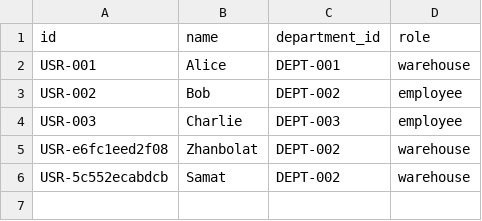
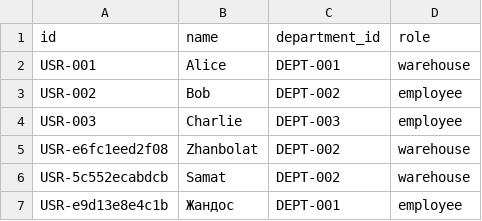
Before and after one commit to kzhanbolat/PPEwh, a CSV file: data/users.csv, drawn as a sheet.

```diff
--- a/data/users.csv
+++ b/data/users.csv
@@ -6 +6,2 @@ USR-e6fc1eed2f08,Zhanbolat,DEPT-002,warehouse
 USR-5c552ecabdcb,Samat,DEPT-002,warehouse
+USR-e9d13e8e4c1b,Жандос,DEPT-001,employee
```
Also changed, not shown: data/items.csv, data/returns.csv, 25 other files.
